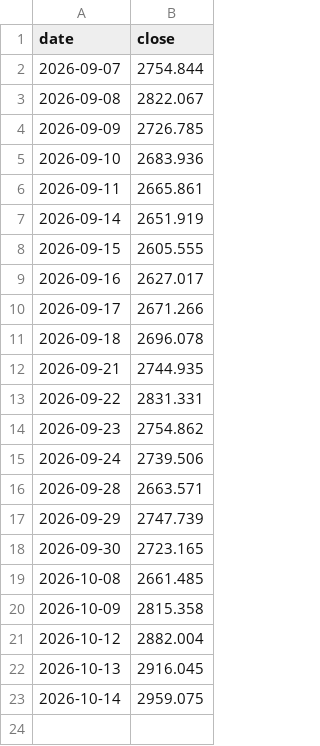
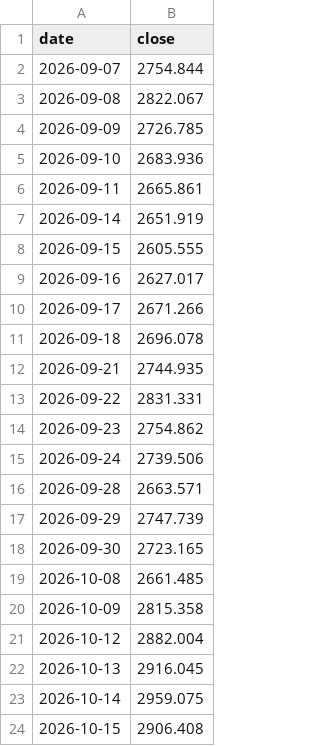
Before and after one commit to haiNono/market-dashboard, a CSV file: data/sector_传媒.csv, drawn as a sheet; the diff names each change by its address in the sheet, - before the commit and + after, or states it on an @@ line.

```diff
--- a/data/sector_传媒.csv
+++ b/data/sector_传媒.csv
+row 24: 2026-10-15 | 2906.408
```
Also changed, not shown: data/option_pcr.csv, data/sector_券商.csv, 12 other files.
